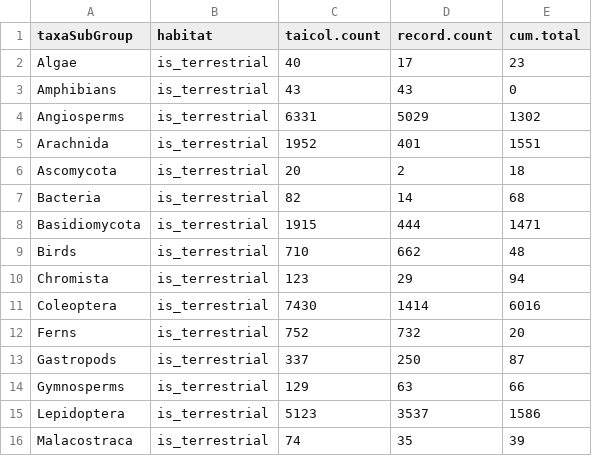
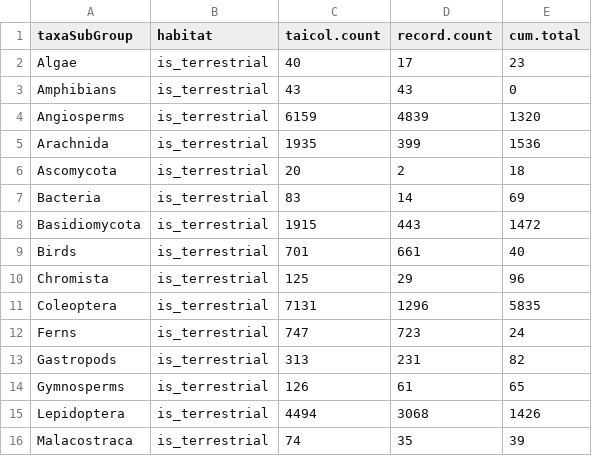
Before and after one commit to daphnehoh/BiodiversityDataGapTW, a CSV file: shinyapp-zh/www/data/processed/df_counts_by_habitats.csv, drawn as a sheet; only a part is shown; the diff covers the shown part only.

```diff
--- a/shinyapp-zh/www/data/processed/df_counts_by_habitats.csv
+++ b/shinyapp-zh/www/data/processed/df_counts_by_habitats.csv
@@ -3,14 +3,14 @@
 "Amphibians","is_terrestrial",43,43,0
-"Angiosperms","is_terrestrial",6331,5029,1302
-"Arachnida","is_terrestrial",1952,401,1551
+"Angiosperms","is_terrestrial",6159,4839,1320
+"Arachnida","is_terrestrial",1935,399,1536
 "Ascomycota","is_terrestrial",20,2,18
-"Bacteria","is_terrestrial",82,14,68
-"Basidiomycota","is_terrestrial",1915,444,1471
-"Birds","is_terrestrial",710,662,48
-"Chromista","is_terrestrial",123,29,94
-"Coleoptera","is_terrestrial",7430,1414,6016
-"Ferns","is_terrestrial",752,732,20
-"Gastropods","is_terrestrial",337,250,87
-"Gymnosperms","is_terrestrial",129,63,66
-"Lepidoptera","is_terrestrial",5123,3537,1586
+"Bacteria","is_terrestrial",83,14,69
+"Basidiomycota","is_terrestrial",1915,443,1472
+"Birds","is_terrestrial",701,661,40
+"Chromista","is_terrestrial",125,29,96
+"Coleoptera","is_terrestrial",7131,1296,5835
+"Ferns","is_terrestrial",747,723,24
+"Gastropods","is_terrestrial",313,231,82
+"Gymnosperms","is_terrestrial",126,61,65
+"Lepidoptera","is_terrestrial",4494,3068,1426
 "Malacostraca","is_terrestrial",74,35,39
```
Also changed, not shown: 88 edited cells elsewhere in this file, shinyapp-zh/www/data/processed/df_spatial_allOccCount_grid_table.csv, shinyapp-zh/www/data/processed/df_taxa.rank.csv, 42 other files.
